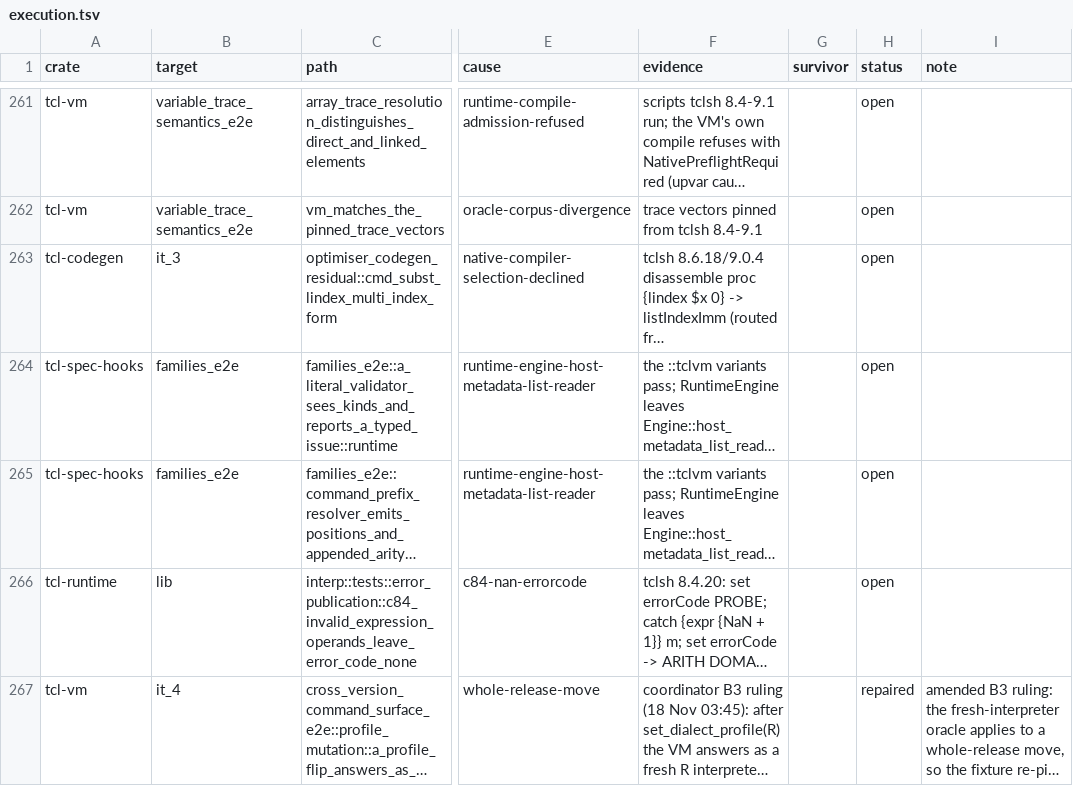
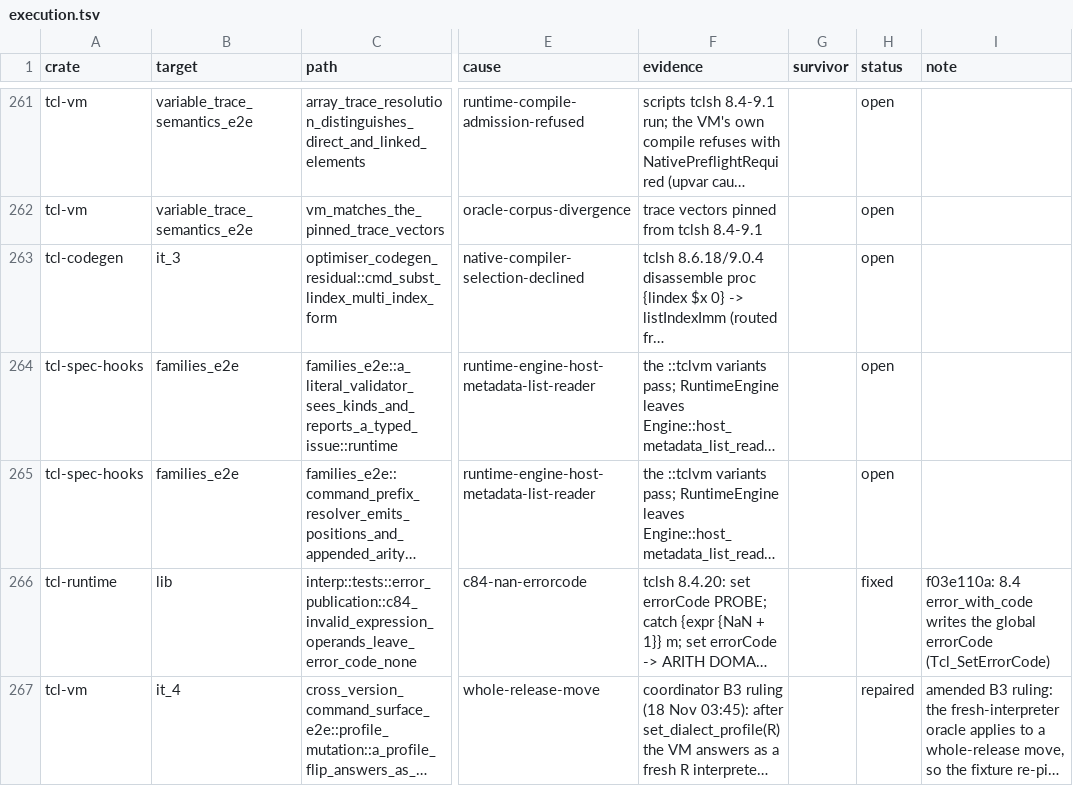
Before and after one commit to bitwisecook/tcl-lsp, a TSV file: docs/work/test-scrub/ledger/execution.tsv, drawn as a sheet; only a part is shown, gaps mark what is left out; long unchanged cells end in …; the diff names each change by its address in the sheet, - before the commit and + after, or states it on an @@ line.

```diff
--- a/docs/work/test-scrub/ledger/execution.tsv
+++ b/docs/work/test-scrub/ledger/execution.tsv
-H266 (status): open
+H266 (status): fixed
-I266 (note): (empty)
+I266 (note): f03e110a: 8.4 error_with_code writes the global errorCode (Tcl_SetErrorCode)
```
